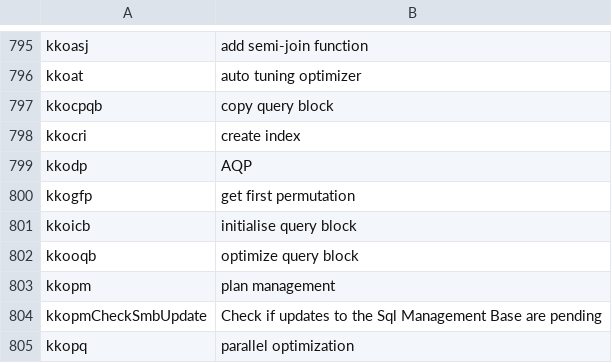
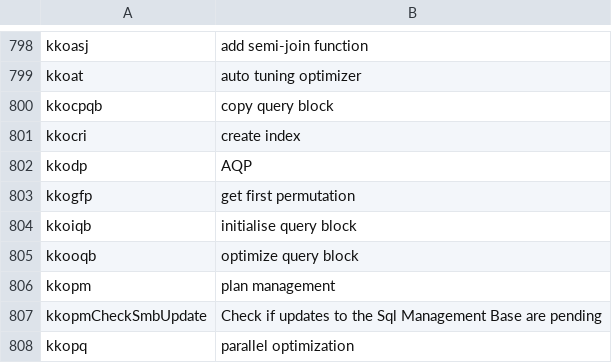
Before and after one commit to skoehler-soocs/ora_db_func_anno, a CSV file: functions.csv, drawn as a sheet; only a part is shown, gaps mark what is left out; the diff covers the shown part only.

```diff
--- a/functions.csv
+++ b/functions.csv
@@ -800,3 +803,3 @@ kkodp|AQP
 kkogfp|get first permutation
-kkoicb|initialise query block
+kkoiqb|initialise query block
 kkooqb|optimize query block
```
Also changed, not shown: 6 added rows and 2 edited cells elsewhere in this file.
